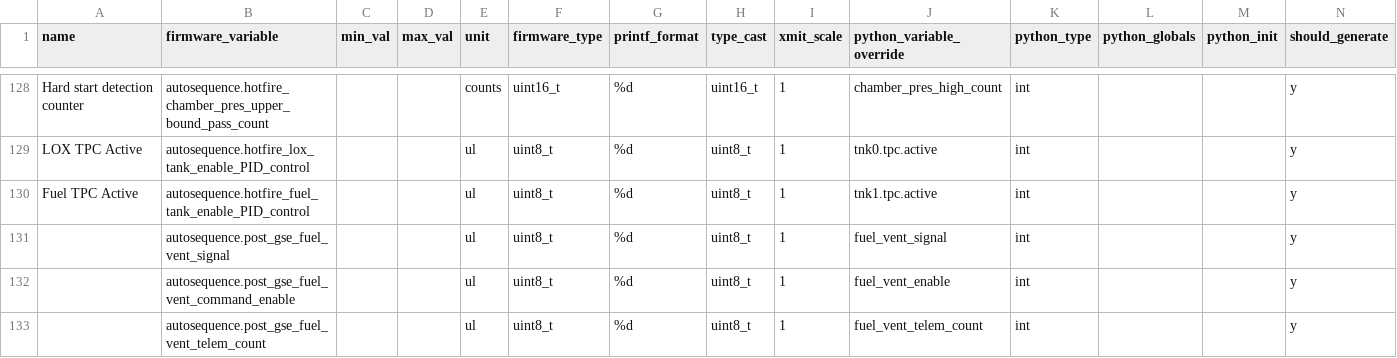
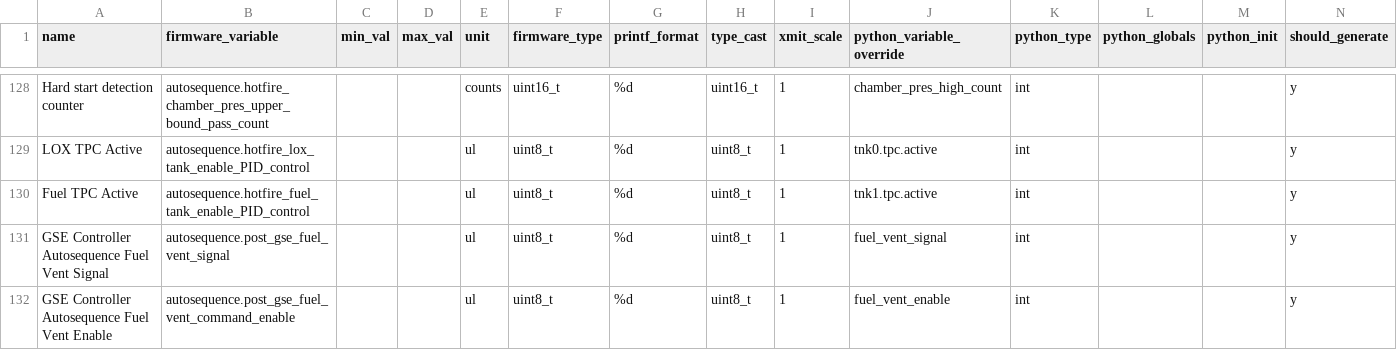
Before and after one commit to nkalan/MASA-firmware-libraries, a CSV file: SerialComms/python/telem_data_flightec_pressboard_port.csv, drawn as a sheet; only a part is shown, gaps mark what is left out.

Commit message:
Removed fuel vent telem counter variable from packet

```diff
--- a/SerialComms/python/telem_data_flightec_pressboard_port.csv
+++ b/SerialComms/python/telem_data_flightec_pressboard_port.csv
@@ -130,4 +130,3 @@ LOX TPC Active,autosequence.hotfire_lox_tank_enable_PID_control,,,ul,uint8_t,%d,
 Fuel TPC Active,autosequence.hotfire_fuel_tank_enable_PID_control,,,ul,uint8_t,%d,uint8_t,1,tnk1.tpc.active,int,,,y
-,autosequence.post_gse_fuel_vent_signal,,,ul,uint8_t,%d,uint8_t,1,fuel_vent_signal,int,,,y
-,autosequence.post_gse_fuel_vent_command_enable,,,ul,uint8_t,%d,uint8_t,1,fuel_vent_enable,int,,,y
-,autosequence.post_gse_fuel_vent_telem_count,,,ul,uint8_t,%d,uint8_t,1,fuel_vent_telem_count,int,,,y
+GSE Controller Autosequence Fuel Vent Signal,autosequence.post_gse_fuel_vent_signal,,,ul,uint8_t,%d,uint8_t,1,fuel_vent_signal,int,,,y
+GSE Controller Autosequence Fuel Vent Enable,autosequence.post_gse_fuel_vent_command_enable,,,ul,uint8_t,%d,uint8_t,1,fuel_vent_enable,int,,,y
```
